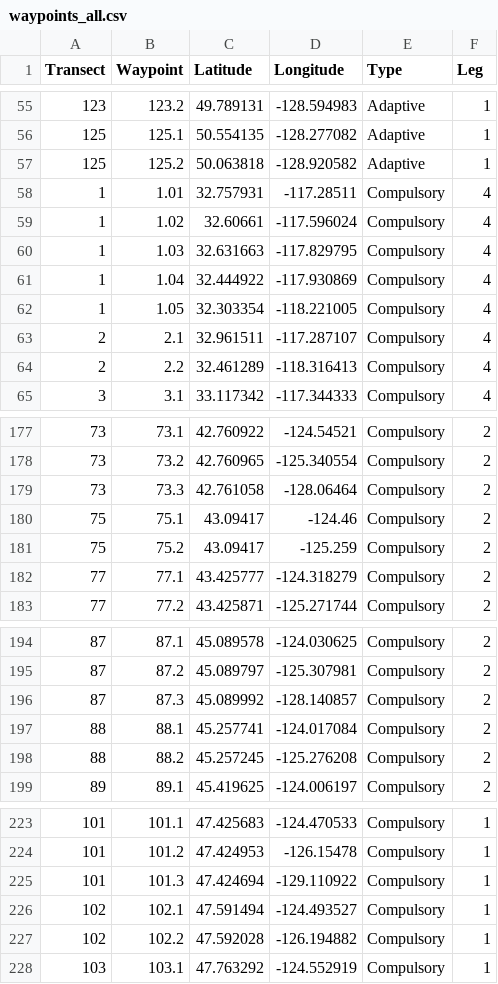
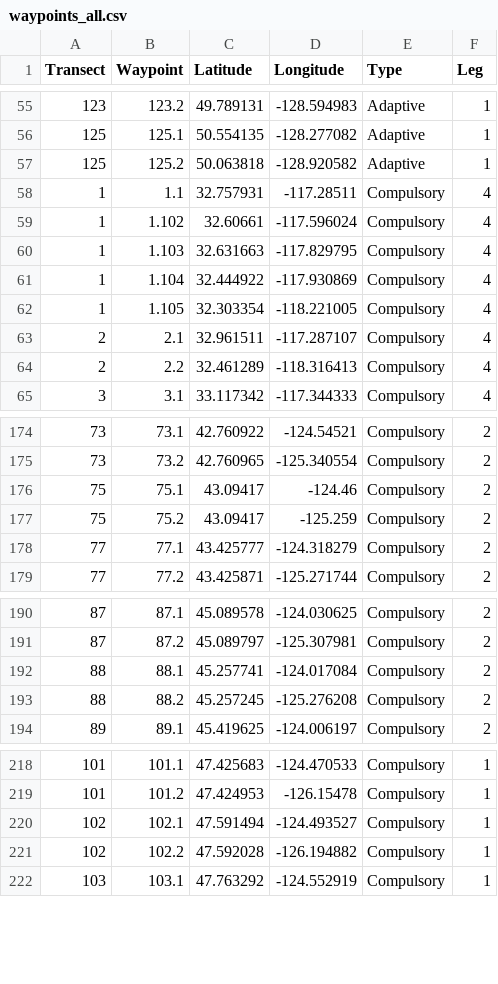
Before and after one commit to kstierhoff/plotMPA, a CSV file: Data/waypoints_all.csv, drawn as a sheet; only a part is shown, gaps mark what is left out; the diff covers the shown part only.

```diff
--- a/Data/waypoints_all.csv
+++ b/Data/waypoints_all.csv
@@ -57,7 +57,7 @@ Transect,Waypoint,Latitude,Longitude,Type,Leg
 125,125.2,50.063818,-128.920582,Adaptive,1
-1,1.01,32.757931,-117.28511,Compulsory,4
-1,1.02,32.60661,-117.596024,Compulsory,4
-1,1.03,32.631663,-117.829795,Compulsory,4
-1,1.04,32.444922,-117.930869,Compulsory,4
-1,1.05,32.303354,-118.221005,Compulsory,4
+1,1.1,32.757931,-117.28511,Compulsory,4
+1,1.102,32.60661,-117.596024,Compulsory,4
+1,1.103,32.631663,-117.829795,Compulsory,4
+1,1.104,32.444922,-117.930869,Compulsory,4
+1,1.105,32.303354,-118.221005,Compulsory,4
 2,2.1,32.961511,-117.287107,Compulsory,4
@@ -178,3 +175,2 @@ Transect,Waypoint,Latitude,Longitude,Type,Leg
 73,73.2,42.760965,-125.340554,Compulsory,2
-73,73.3,42.761058,-128.06464,Compulsory,2
 75,75.1,43.09417,-124.46,Compulsory,2
@@ -195,3 +191,2 @@ Transect,Waypoint,Latitude,Longitude,Type,Leg
 87,87.2,45.089797,-125.307981,Compulsory,2
-87,87.3,45.089992,-128.140857,Compulsory,2
 88,88.1,45.257741,-124.017084,Compulsory,2
@@ -224,3 +219,2 @@ Transect,Waypoint,Latitude,Longitude,Type,Leg
 101,101.2,47.424953,-126.15478,Compulsory,1
-101,101.3,47.424694,-129.110922,Compulsory,1
 102,102.1,47.591494,-124.493527,Compulsory,1
```
Also changed, not shown: 12 added rows and 3 removed rows elsewhere in this file, 1 other file.
